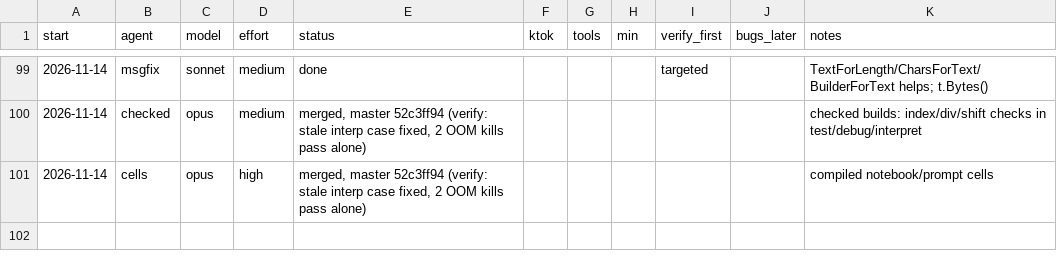
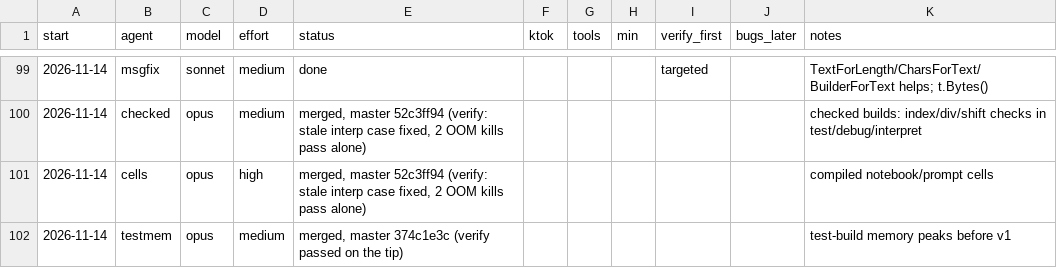
Before and after one commit to osarv/olang, a TSV file: agents.tsv, drawn as a sheet; only a part is shown, gaps mark what is left out.

Commit message:
review notes 2026-11-15T00:40:22Z

```diff
--- a/agents.tsv
+++ b/agents.tsv
@@ -101 +101,2 @@ start	agent	model	effort	status	ktok	tools	min	verify_first	bugs_later	notes
 2026-11-14	cells	opus	high	merged, master 52c3ff94 (verify: stale interp case fixed, 2 OOM kills pass alone)						compiled notebook/prompt cells
+2026-11-14	testmem	opus	medium	merged, master 374c1e3c (verify passed on the tip)						test-build memory peaks before v1
```
